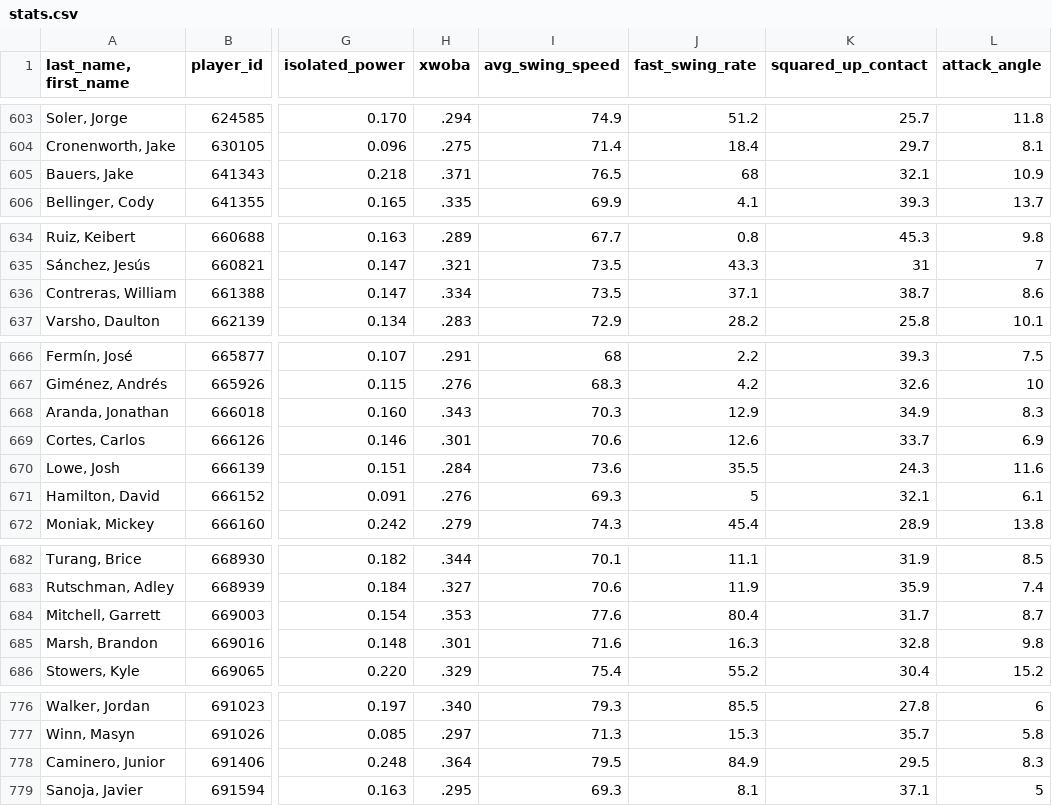
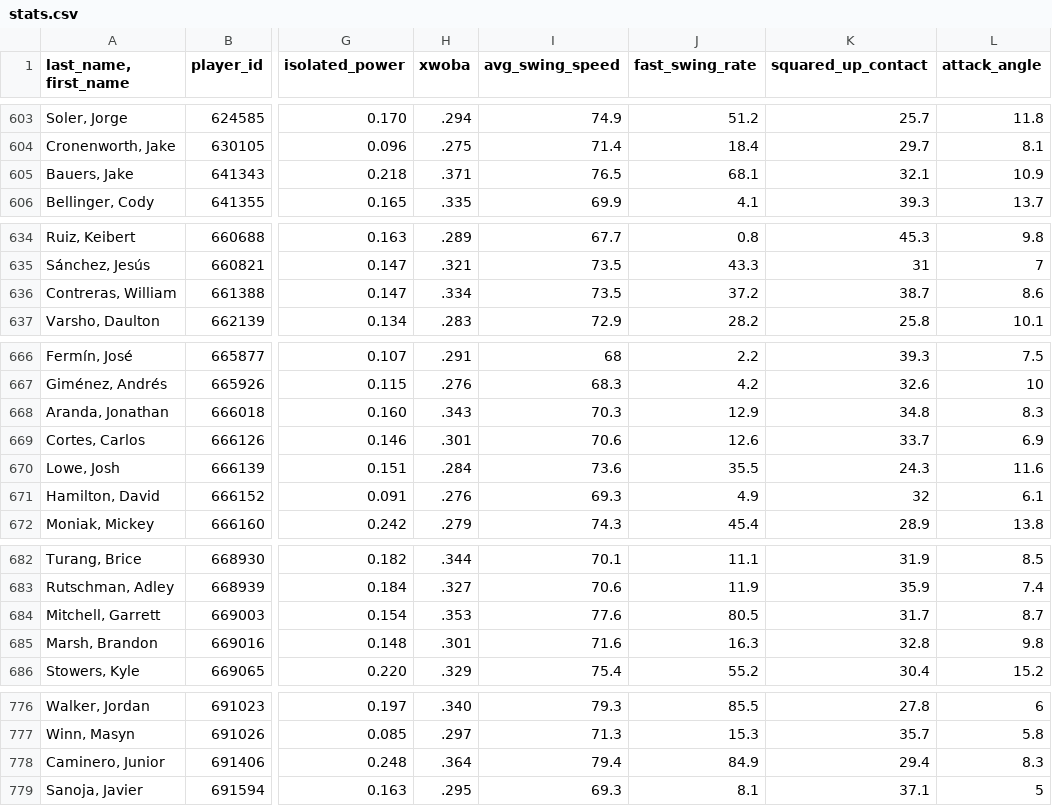
Before and after one commit to JunruWu/mlb-player-similarity, a CSV file: data/stats.csv, drawn as a sheet; only a part is shown, gaps mark what is left out; the diff covers the shown part only; the diff names each change by its address in the sheet, - before the commit and + after, or states it on an @@ line.

```diff
--- a/data/stats.csv
+++ b/data/stats.csv
-J605 (fast_swing_rate): 68
+J605 (fast_swing_rate): 68.1
-J636 (fast_swing_rate): 37.1
+J636 (fast_swing_rate): 37.2
-K668 (squared_up_contact): 34.9
+K668 (squared_up_contact): 34.8
-J671 (fast_swing_rate): 5
+J671 (fast_swing_rate): 4.9
-K671 (squared_up_contact): 32.1
+K671 (squared_up_contact): 32
-J684 (fast_swing_rate): 80.4
+J684 (fast_swing_rate): 80.5
-I778 (avg_swing_speed): 79.5
+I778 (avg_swing_speed): 79.4
-K778 (squared_up_contact): 29.5
+K778 (squared_up_contact): 29.4
```
Also changed, not shown: 1 edited cell elsewhere in this file.
